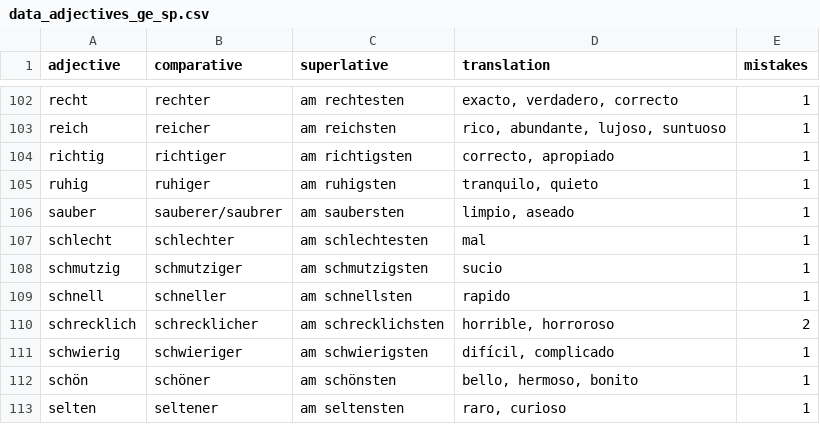
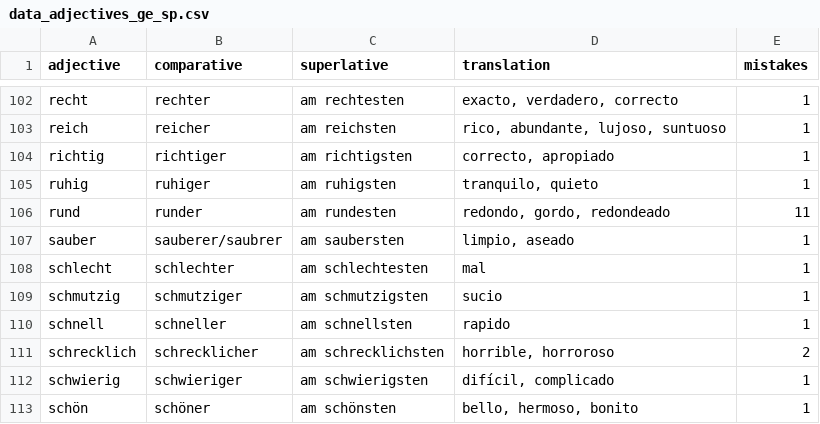
Before and after one commit to kaluzap/words, a CSV file: data/data_adjectives_ge_sp.csv, drawn as a sheet; only a part is shown, gaps mark what is left out; the shorter side is filled out with more unchanged rows; the diff names each change by its address in the sheet, - before the commit and + after, or states it on an @@ line.

```diff
--- a/data/data_adjectives_ge_sp.csv
+++ b/data/data_adjectives_ge_sp.csv
+row 106: rund | runder | am rundesten | redondo, gordo, redondeado | 11
```
Also changed, not shown: data/data_nouns_ge_sp.csv, data/data_verbs_ge_sp.csv.
